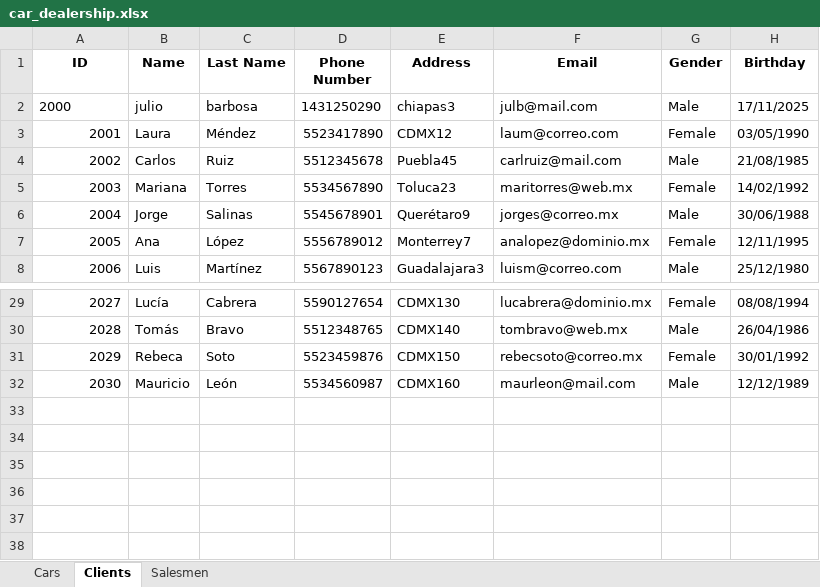
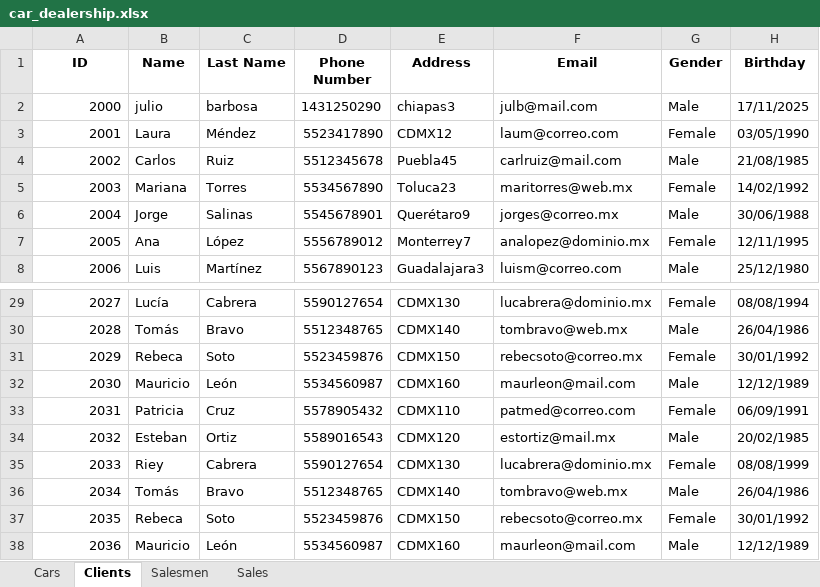
Before and after one commit to parzival-p1/python_lectures_csr, an Excel workbook: car_dealership/car_dealership.xlsx, sheet Clients, drawn as a sheet; only a part is shown, gaps mark what is left out; values as stored, in another font and other column widths than the file's, no borders; the diff names each change by its address in the sheet, - before the commit and + after, or states it on an @@ line.

```diff
--- a/car_dealership/car_dealership.xlsx (sheet Clients)
+++ b/car_dealership/car_dealership.xlsx (sheet Clients)
+sheet tab: Sales
-A2 alignment: left
+A2 alignment: right
+row 33: 2031 | Patricia | Cruz | 5578905432 | CDMX110 | patmed@correo.com | Female | 06/09/1991
+row 34: 2032 | Esteban | Ortiz | 5589016543 | CDMX120 | estortiz@mail.mx | Male | 20/02/1985
+row 35: 2033 | Riey | Cabrera | 5590127654 | CDMX130 | lucabrera@dominio.mx | Female | 08/08/1999
+row 36: 2034 | Tomás | Bravo | 5512348765 | CDMX140 | tombravo@web.mx | Male | 26/04/1986
+row 37: 2035 | Rebeca | Soto | 5523459876 | CDMX150 | rebecsoto@correo.mx | Female | 30/01/1992
+row 38: 2036 | Mauricio | León | 5534560987 | CDMX160 | maurleon@mail.com | Male | 12/12/1989
```
Also changed, not shown: 3 other files.
